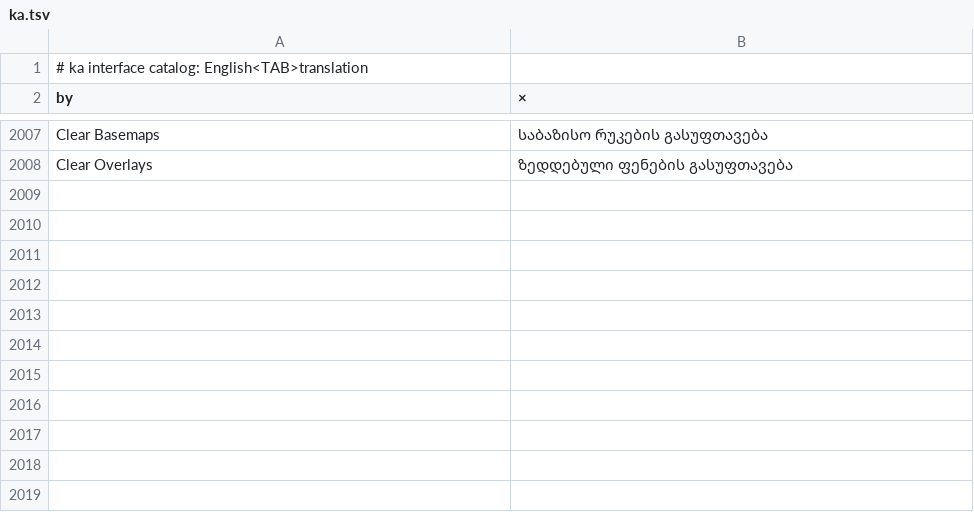
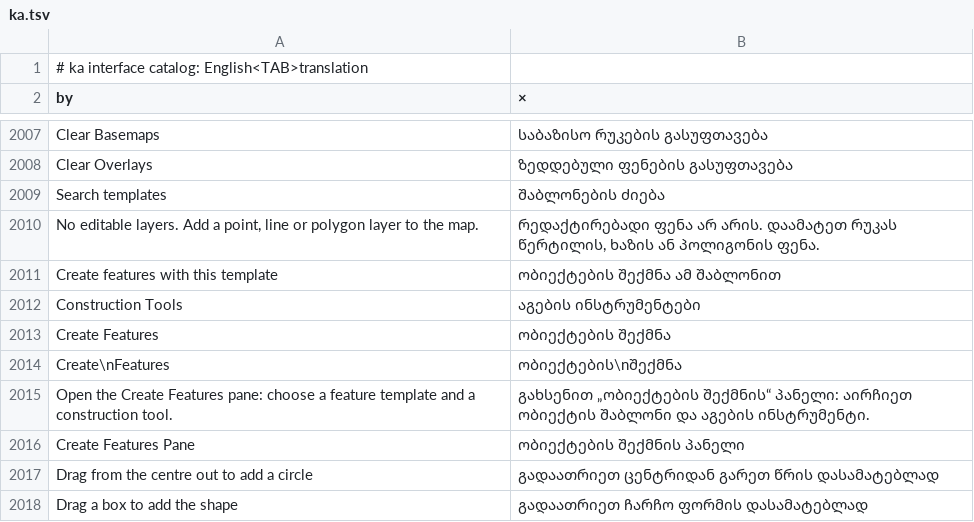
Before and after one commit to JanSolo99/geoforge, a TSV file: app/crates/ui-egui/src/i18n/ka.tsv, drawn as a sheet; only a part is shown, gaps mark what is left out.

```diff
--- a/app/crates/ui-egui/src/i18n/ka.tsv
+++ b/app/crates/ui-egui/src/i18n/ka.tsv
@@ -2008 +2008,11 @@ Clear Basemaps	საბაზისო რუკების გასუფთ
 Clear Overlays	ზედდებული ფენების გასუფთავება
+Search templates	შაბლონების ძიება
+No editable layers. Add a point, line or polygon layer to the map.	რედაქტირებადი ფენა არ არის. დაამატეთ რუკას წერტილის, ხაზის ან პოლიგონის ფენა.
+Create features with this template	ობიექტების შექმნა ამ შაბლონით
+Construction Tools	აგების ინსტრუმენტები
+Create Features	ობიექტების შექმნა
+Create\nFeatures	ობიექტების\nშექმნა
+Open the Create Features pane: choose a feature template and a construction tool.	გახსენით „ობიექტების შექმნის“ პანელი: აირჩიეთ ობიექტის შაბლონი და აგების ინსტრუმენტი.
+Create Features Pane	ობიექტების შექმნის პანელი
+Drag from the centre out to add a circle	გადაათრიეთ ცენტრიდან გარეთ წრის დასამატებლად
+Drag a box to add the shape	გადაათრიეთ ჩარჩო ფორმის დასამატებლად
```
Also changed, not shown: app/crates/ui-egui/src/i18n/de.tsv, app/crates/ui-egui/src/i18n/fr.tsv, 31 other files.
